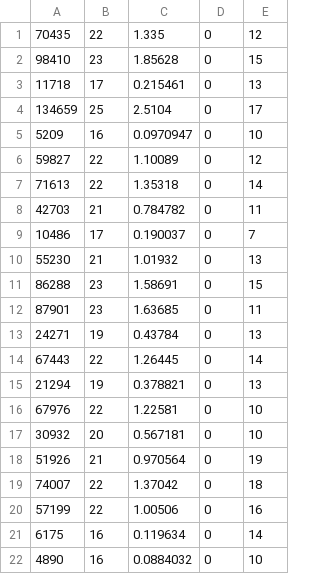
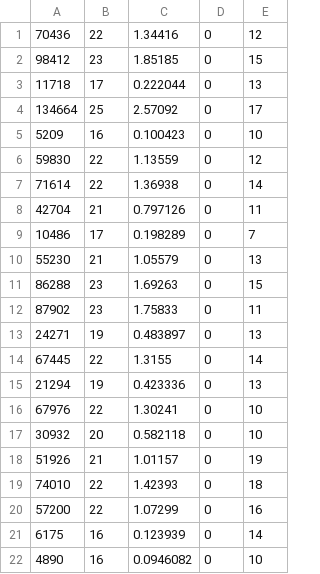
Before and after one commit to akahenry/ai-planning-list-1, a CSV file: results/bfs.csv, drawn as a sheet; only a part is shown; the diff covers the shown part only.

```diff
--- a/results/bfs.csv
+++ b/results/bfs.csv
@@ -1,22 +1,22 @@
-70435,22,1.335,0,12
-98410,23,1.85628,0,15
-11718,17,0.215461,0,13
-134659,25,2.5104,0,17
-5209,16,0.0970947,0,10
-59827,22,1.10089,0,12
-71613,22,1.35318,0,14
-42703,21,0.784782,0,11
-10486,17,0.190037,0,7
-55230,21,1.01932,0,13
-86288,23,1.58691,0,15
-87901,23,1.63685,0,11
-24271,19,0.43784,0,13
-67443,22,1.26445,0,14
-21294,19,0.378821,0,13
-67976,22,1.22581,0,10
-30932,20,0.567181,0,10
-51926,21,0.970564,0,19
-74007,22,1.37042,0,18
-57199,22,1.00506,0,16
-6175,16,0.119634,0,14
-4890,16,0.0884032,0,10
+70436,22,1.34416,0,12
+98412,23,1.85185,0,15
+11718,17,0.222044,0,13
+134664,25,2.57092,0,17
+5209,16,0.100423,0,10
+59830,22,1.13559,0,12
+71614,22,1.36938,0,14
+42704,21,0.797126,0,11
+10486,17,0.198289,0,7
+55230,21,1.05579,0,13
+86288,23,1.69263,0,15
+87902,23,1.75833,0,11
+24271,19,0.483897,0,13
+67445,22,1.3155,0,14
+21294,19,0.423336,0,13
+67976,22,1.30241,0,10
+30932,20,0.582118,0,10
+51926,21,1.01157,0,19
+74010,22,1.42393,0,18
+57200,22,1.07299,0,16
+6175,16,0.123939,0,14
+4890,16,0.0946082,0,10
```
Also changed, not shown: 128 edited cells elsewhere in this file, results/astar.csv, results/astar15puzzle.csv, 4 other files.
